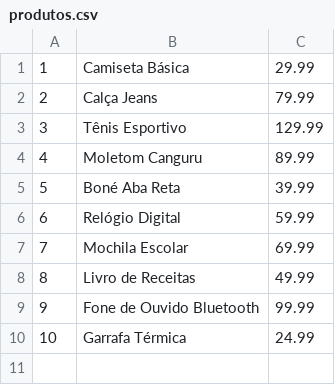
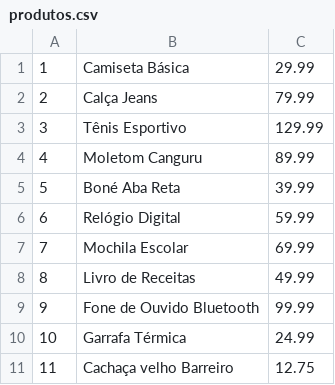
Before and after one commit to wanderlc/ADA-POO-II, a CSV file: out/production/ADA-POO-II/produtos.csv, drawn as a sheet.

```diff
--- a/out/production/ADA-POO-II/produtos.csv
+++ b/out/production/ADA-POO-II/produtos.csv
@@ -10 +10,2 @@
 10,Garrafa Térmica,24.99
+11,Cachaça velho Barreiro,12.75
```
Also changed, not shown: 21 other files.
